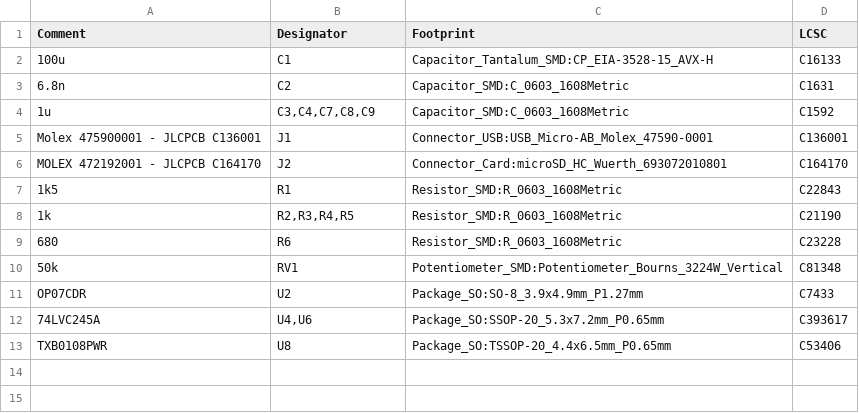
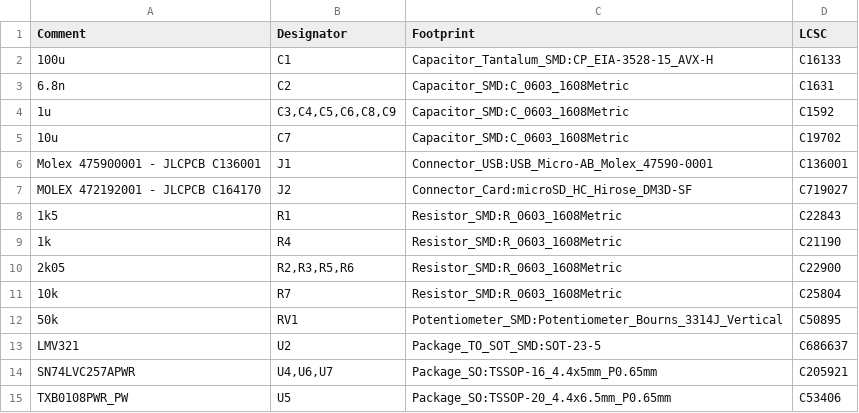
Before and after one commit to synogate/gameboy-fpga-cartridge, a CSV file: gbCartridge/fab/gbCartridge.csv, drawn as a sheet.

```diff
--- a/gbCartridge/fab/gbCartridge.csv
+++ b/gbCartridge/fab/gbCartridge.csv
@@ -3,11 +3,13 @@ Comment,Designator,Footprint,LCSC
 "6.8n","C2","Capacitor_SMD:C_0603_1608Metric","C1631"
-"1u","C3,C4,C7,C8,C9","Capacitor_SMD:C_0603_1608Metric","C1592"
+"1u","C3,C4,C5,C6,C8,C9","Capacitor_SMD:C_0603_1608Metric","C1592"
+"10u","C7","Capacitor_SMD:C_0603_1608Metric","C19702"
 "Molex 475900001 - JLCPCB C136001","J1","Connector_USB:USB_Micro-AB_Molex_47590-0001","C136001"
-"MOLEX 472192001 - JLCPCB C164170","J2","Connector_Card:microSD_HC_Wuerth_693072010801","C164170"
+"MOLEX 472192001 - JLCPCB C164170","J2","Connector_Card:microSD_HC_Hirose_DM3D-SF","C719027"
 "1k5","R1","Resistor_SMD:R_0603_1608Metric","C22843"
-"1k","R2,R3,R4,R5","Resistor_SMD:R_0603_1608Metric","C21190"
-"680","R6","Resistor_SMD:R_0603_1608Metric","C23228"
-"50k","RV1","Potentiometer_SMD:Potentiometer_Bourns_3224W_Vertical","C81348"
-"OP07CDR","U2","Package_SO:SO-8_3.9x4.9mm_P1.27mm","C7433"
-"74LVC245A","U4,U6","Package_SO:SSOP-20_5.3x7.2mm_P0.65mm","C393617"
-"TXB0108PWR","U8","Package_SO:TSSOP-20_4.4x6.5mm_P0.65mm","C53406"
+"1k","R4","Resistor_SMD:R_0603_1608Metric","C21190"
+"2k05","R2,R3,R5,R6","Resistor_SMD:R_0603_1608Metric","C22900"
+"10k","R7","Resistor_SMD:R_0603_1608Metric","C25804"
+"50k","RV1","Potentiometer_SMD:Potentiometer_Bourns_3314J_Vertical","C50895"
+"LMV321","U2","Package_TO_SOT_SMD:SOT-23-5","C686637"
+"SN74LVC257APWR","U4,U6,U7","Package_SO:TSSOP-16_4.4x5mm_P0.65mm","C205921"
+"TXB0108PWR_PW","U5","Package_SO:TSSOP-20_4.4x6.5mm_P0.65mm","C53406"
```
Also changed, not shown: gbCartridge/fab/gbCartridge-top-pos.csv, 16 other files.
